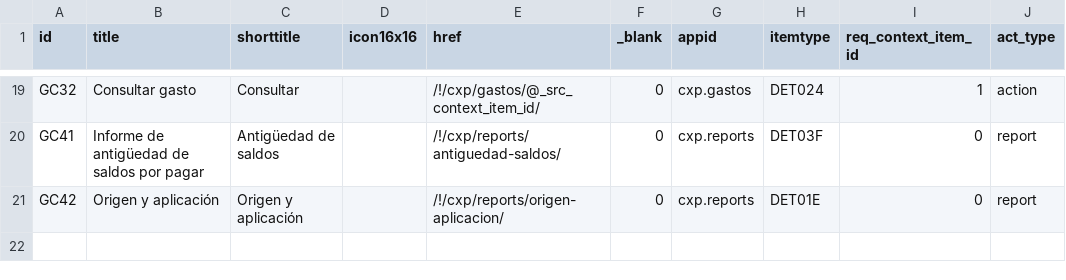
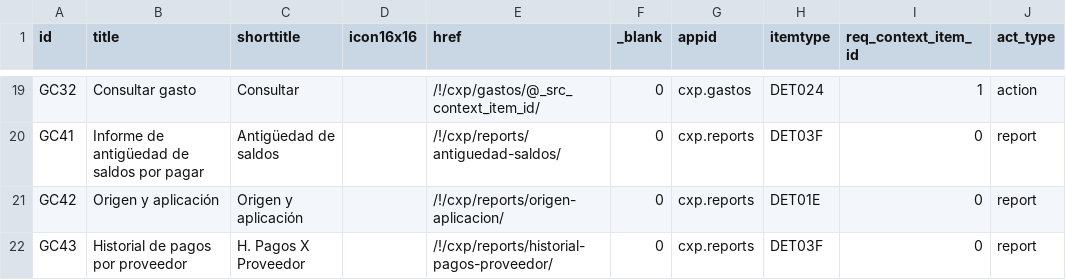
Before and after one commit to Induxsoft/cxp, a CSV file: src/cxp/_install/app_info/sys_app_item_action.csv, drawn as a sheet; only a part is shown, gaps mark what is left out; the diff names each change by its address in the sheet, - before the commit and + after, or states it on an @@ line.

Commit message:
correcciones y nuevo reporte

```diff
--- a/src/cxp/_install/app_info/sys_app_item_action.csv
+++ b/src/cxp/_install/app_info/sys_app_item_action.csv
+row 22: GC43 | Historial de pagos por proveedor | H. Pagos X Proveedor |  | /!/cxp/reports/historial-pagos-proveedor/ | 0 | cxp.reports | DET03F | 0 | report
```
Also changed, not shown: src/cxp/_install/initial_data/sitem.csv, 7 other files.
